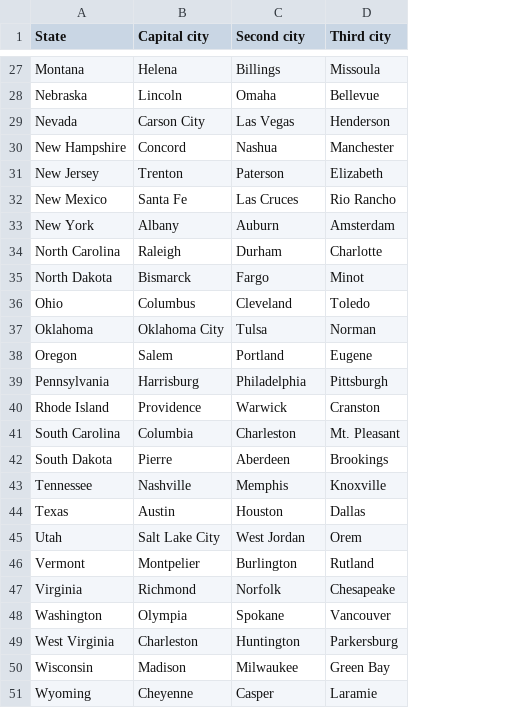
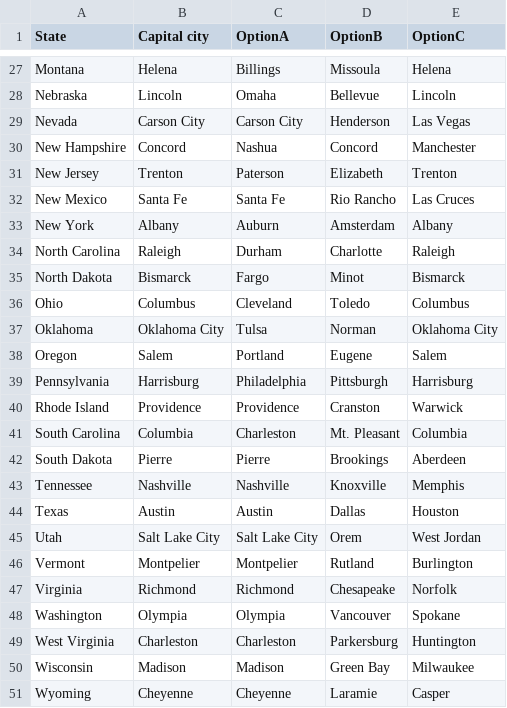
Before and after one commit to surbhi2903/StateCapitalsQuiz, a CSV file: app/src/main/res/raw/state_capitals.csv, drawn as a sheet; only a part is shown, gaps mark what is left out; the diff covers the shown part only; the diff names each change by its address in the sheet, - before the commit and + after, or states it on an @@ line.

Commit message:
randomize annswer and added new column in db

```diff
--- a/app/src/main/res/raw/state_capitals.csv
+++ b/app/src/main/res/raw/state_capitals.csv
+column E (OptionC), rows 27-51: Helena | Lincoln | Las Vegas | Manchester | Trenton | Las Cruces | Albany | Raleigh | Bismarck | Columbus | Oklahoma City | Salem | Harrisburg | Warwick | Columbia | Aberdeen | Memphis | Houston | West Jordan | Burlington | Norfolk | Spokane | Huntington | Milwaukee | Casper
-C1: Second city
+C1: OptionA
-D1: Third city
+D1: OptionB
-C29 (OptionA): Las Vegas
+C29 (OptionA): Carson City
-D30 (OptionB): Manchester
+D30 (OptionB): Concord
-C32 (OptionA): Las Cruces
+C32 (OptionA): Santa Fe
-C40 (OptionA): Warwick
+C40 (OptionA): Providence
-C42 (OptionA): Aberdeen
+C42 (OptionA): Pierre
-C43 (OptionA): Memphis
+C43 (OptionA): Nashville
-C44 (OptionA): Houston
+C44 (OptionA): Austin
-C45 (OptionA): West Jordan
+C45 (OptionA): Salt Lake City
-C46 (OptionA): Burlington
+C46 (OptionA): Montpelier
-C47 (OptionA): Norfolk
+C47 (OptionA): Richmond
-C48 (OptionA): Spokane
+C48 (OptionA): Olympia
-C49 (OptionA): Huntington
+C49 (OptionA): Charleston
-C50 (OptionA): Milwaukee
+C50 (OptionA): Madison
-C51 (OptionA): Casper
+C51 (OptionA): Cheyenne
```
Also changed, not shown: 18 edited cells elsewhere in this file, 6 other files.
